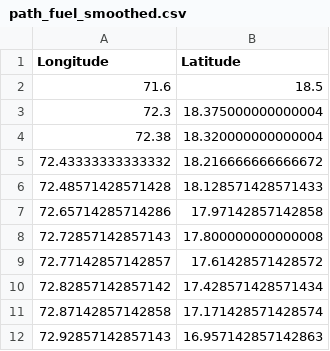
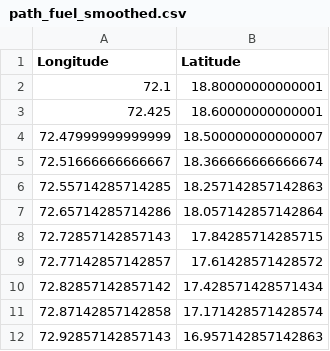
Before and after one commit to pawarpranav83/SamudraPath, a CSV file: samudrapath/public/path_fuel_smoothed.csv, drawn as a sheet; only a part is shown; the diff covers the shown part only.

```diff
--- a/samudrapath/public/path_fuel_smoothed.csv
+++ b/samudrapath/public/path_fuel_smoothed.csv
@@ -1,9 +1,9 @@
 Longitude,Latitude
-71.6,18.5
-72.3,18.375000000000004
-72.38,18.320000000000004
-72.43333333333332,18.216666666666672
-72.48571428571428,18.128571428571433
-72.65714285714286,17.97142857142858
-72.72857142857143,17.800000000000008
+72.1,18.80000000000001
+72.425,18.60000000000001
+72.47999999999999,18.500000000000007
+72.51666666666667,18.366666666666674
+72.55714285714285,18.257142857142863
+72.65714285714286,18.057142857142864
+72.72857142857143,17.84285714285715
 72.77142857142857,17.61428571428572
```
Also changed, not shown: 13 added rows, 8 removed rows and 1 edited cell elsewhere in this file, samudrapath/public/path_safe_smoothed.csv, samudrapath/public/path_short_smoothed.csv, 8 other files.
